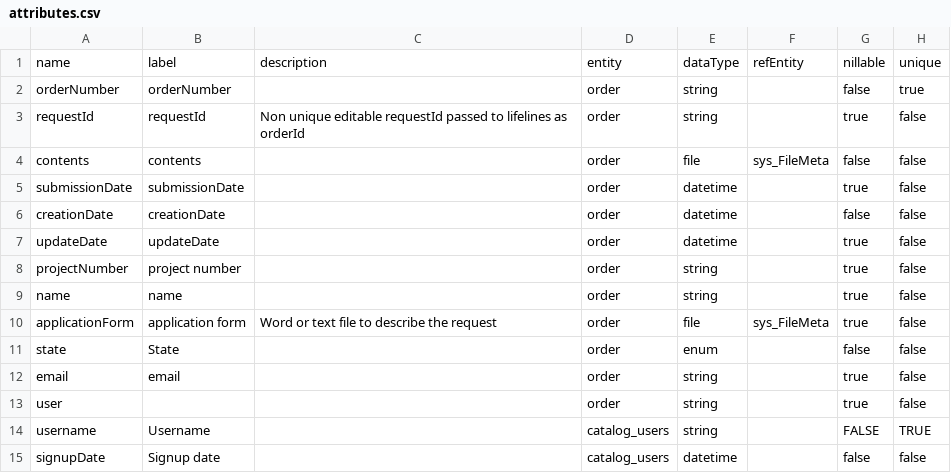
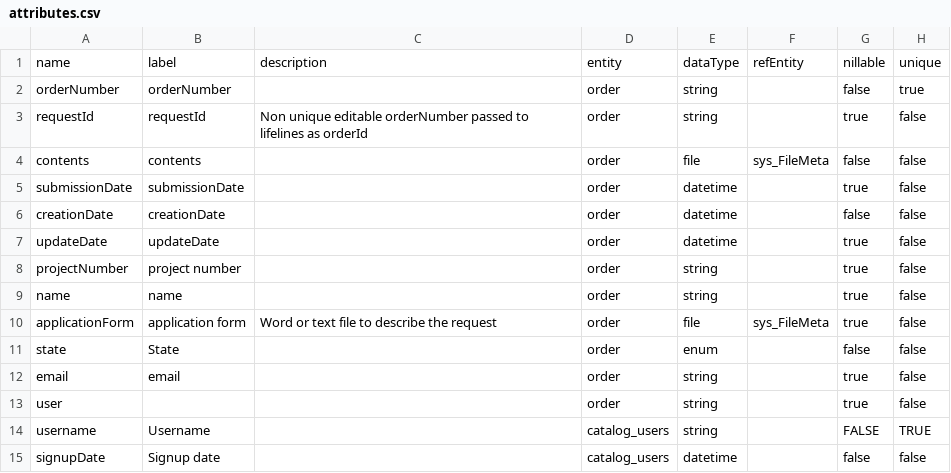
Before and after one commit to molgenis/molgenis-app-lifelines-webshop, a CSV file: deployment/datasets/attributes.csv, drawn as a sheet; only a part is shown; the diff names each change by its address in the sheet, - before the commit and + after, or states it on an @@ line.

```diff
--- a/deployment/datasets/attributes.csv
+++ b/deployment/datasets/attributes.csv
-C3: …unique editable requestId passed to…
+C3: …unique editable orderNumber passed to…
```
Also changed, not shown: 6 other files.
